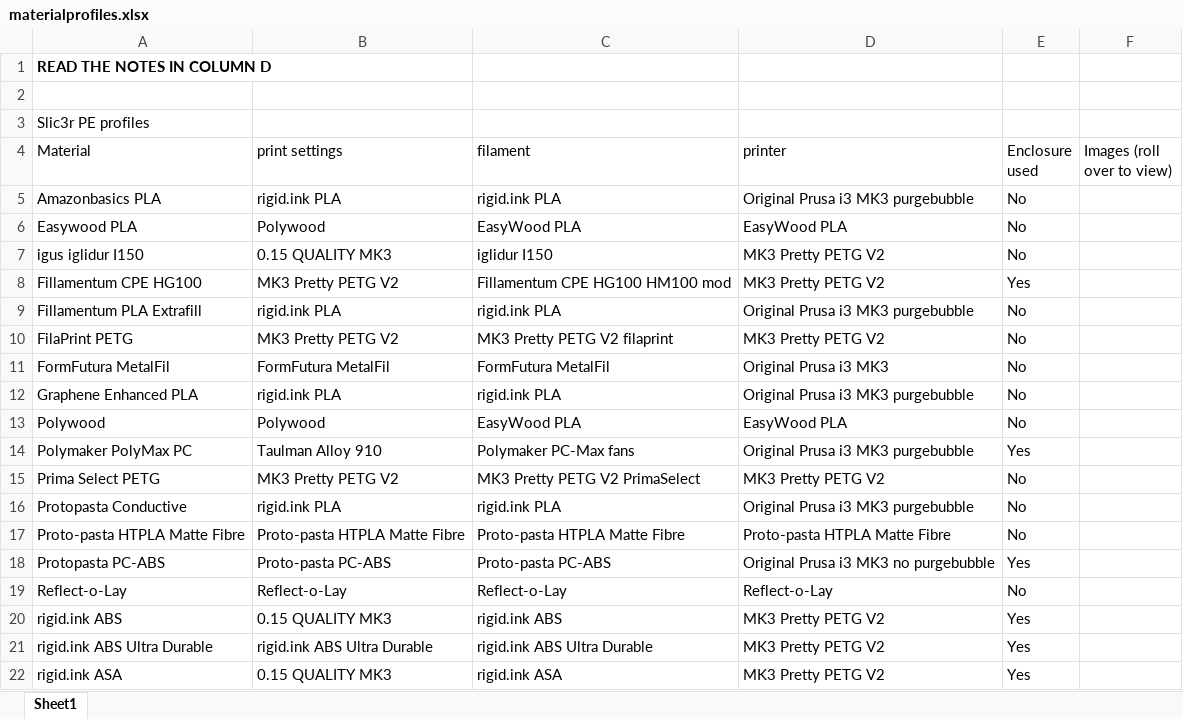
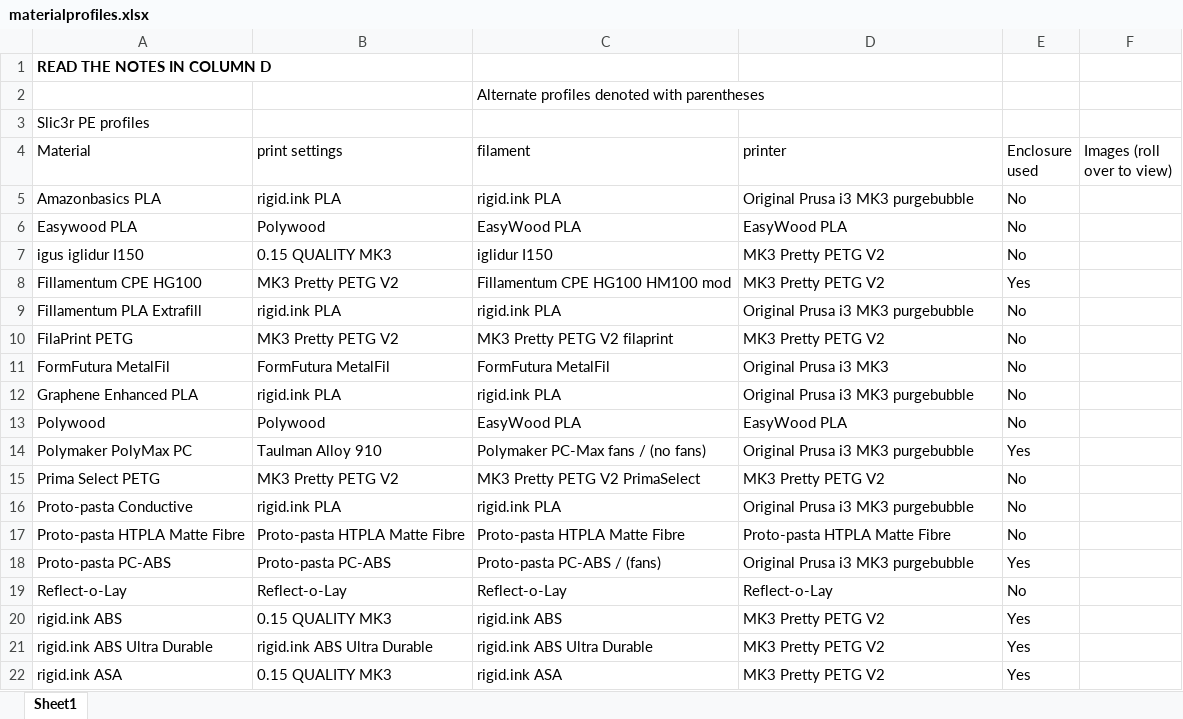
Before and after one commit to darraghbr/Prusa-MK3-Material-Profiles, an Excel workbook: materialprofiles.xlsx, sheet Sheet1, drawn as a sheet; only a part is shown; values as stored, in another font and other column widths than the file's, no borders; the diff names each change by its address in the sheet, - before the commit and + after, or states it on an @@ line.

Commit message:
Added Proto-pasta PC-ABS profile that uses cooling fans

```diff
--- a/materialprofiles.xlsx (sheet Sheet1)
+++ b/materialprofiles.xlsx (sheet Sheet1)
-C2 (filament): (empty)
+C2 (filament): Alternate profiles denoted with parentheses
-C14 (filament): Polymaker PC-Max fans
+C14 (filament): Polymaker PC-Max fans / (no fans)
-A16 (Material): Protopasta Conductive
+A16 (Material): Proto-pasta Conductive
-A18 (Material): Protopasta PC-ABS
+A18 (Material): Proto-pasta PC-ABS
-C18 (filament): Proto-pasta PC-ABS
+C18 (filament): Proto-pasta PC-ABS / (fans)
-D18 (printer): Original Prusa i3 MK3 no purgebubble
+D18 (printer): Original Prusa i3 MK3 purgebubble
```
Also changed, not shown: 1 other file.
